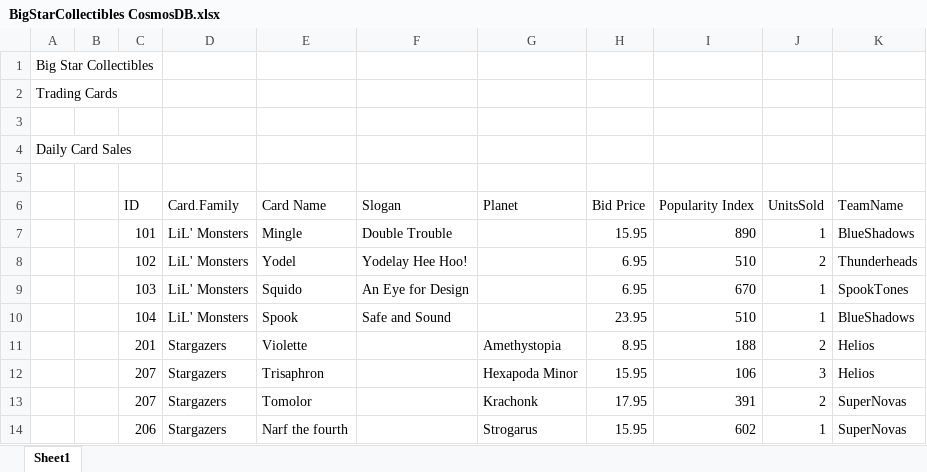
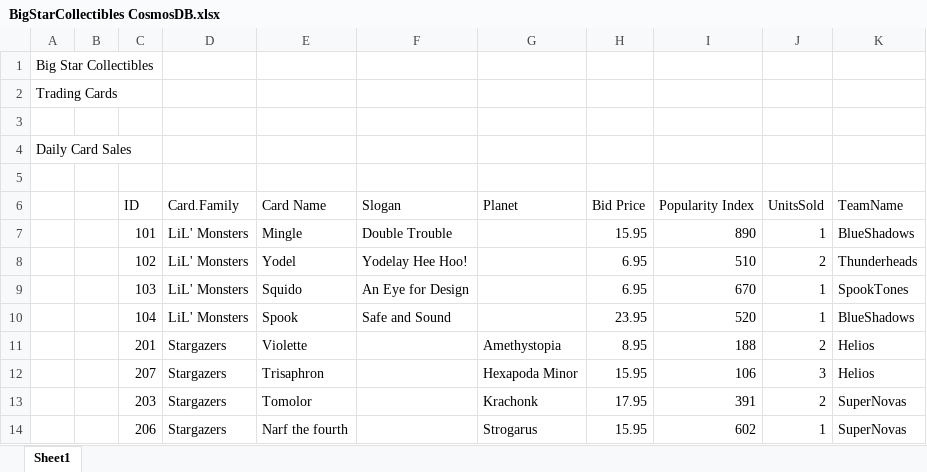
Before and after one commit to LinkedInLearning/azure-cosmos-db-table-api-2448119, an Excel workbook: source/Assets/BigStarCollectibles CosmosDB.xlsx, sheet Sheet1, drawn as a sheet; values as stored, in another font and other column widths than the file's, no borders; table styles not drawn; the diff names each change by its address in the sheet, - before the commit and + after, or states it on an @@ line.

Commit message:
more updates to data

```diff
--- a/source/Assets/BigStarCollectibles CosmosDB.xlsx (sheet Sheet1)
+++ b/source/Assets/BigStarCollectibles CosmosDB.xlsx (sheet Sheet1)
-I10 (Popularity Index): 510
+I10 (Popularity Index): 520
-C13 (ID): 207
+C13 (ID): 203
```
